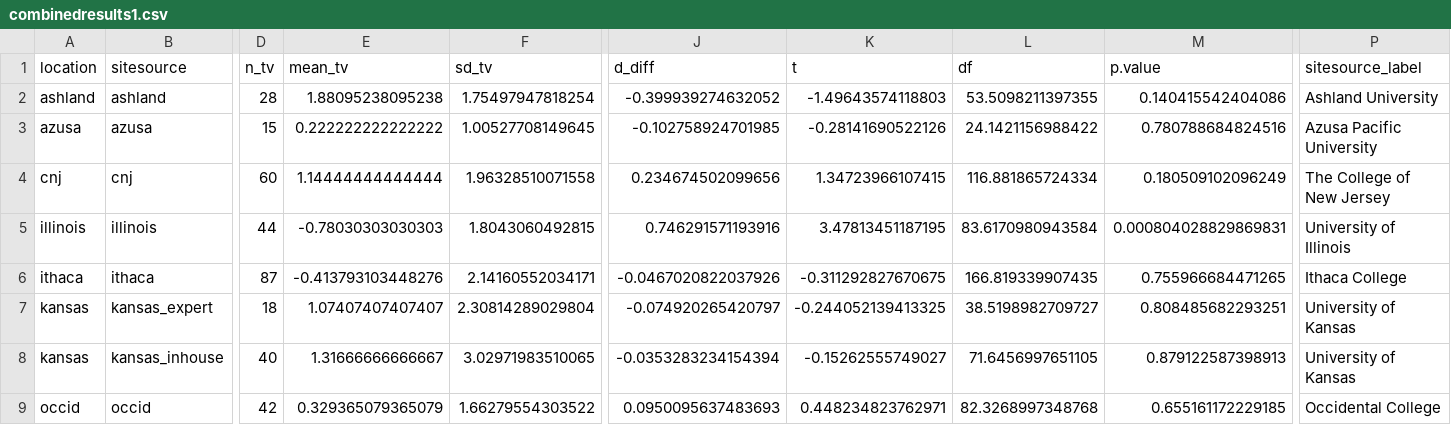
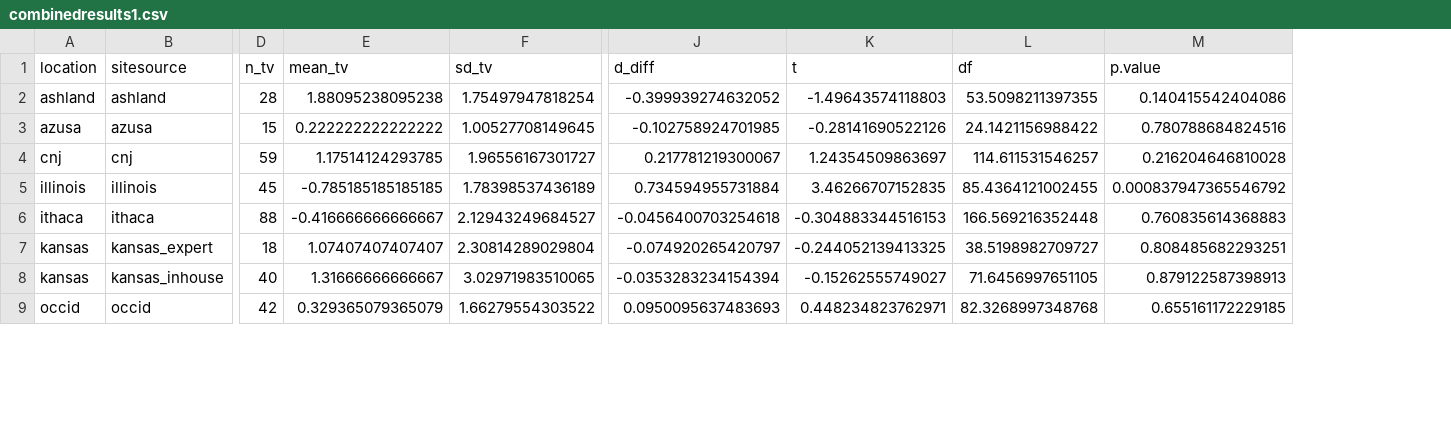
Before and after one commit to raklein/ml4, a CSV file: data/public/combinedresults1.csv, drawn as a sheet; only a part is shown, gaps mark what is left out; the diff covers the shown part only; the diff names each change by its address in the sheet, - before the commit and + after, or states it on an @@ line.

```diff
--- a/data/public/combinedresults1.csv
+++ b/data/public/combinedresults1.csv
-column P (sitesource_label), rows 2-9: Ashland University | Azusa Pacific University | The College of New Jersey | University of Illinois | Ithaca College | University of Kansas | University of Kansas | Occidental College
-D4 (n_tv): 60
+D4 (n_tv): 59
-E4 (mean_tv): 1.14444444444444
+E4 (mean_tv): 1.17514124293785
-F4 (sd_tv): 1.96328510071558
+F4 (sd_tv): 1.96556167301727
-J4 (d_diff): 0.234674502099656
+J4 (d_diff): 0.217781219300067
-K4 (t): 1.34723966107415
+K4 (t): 1.24354509863697
-L4 (df): 116.881865724334
+L4 (df): 114.611531546257
-M4 (p.value): 0.180509102096249
+M4 (p.value): 0.216204646810028
-D5 (n_tv): 44
+D5 (n_tv): 45
-E5 (mean_tv): -0.78030303030303
+E5 (mean_tv): -0.785185185185185
-F5 (sd_tv): 1.8043060492815
+F5 (sd_tv): 1.78398537436189
-J5 (d_diff): 0.746291571193916
+J5 (d_diff): 0.734594955731884
-K5 (t): 3.47813451187195
+K5 (t): 3.46266707152835
-L5 (df): 83.6170980943584
+L5 (df): 85.4364121002455
-M5 (p.value): 0.000804028829869831
+M5 (p.value): 0.000837947365546792
-D6 (n_tv): 87
+D6 (n_tv): 88
-E6 (mean_tv): -0.413793103448276
+E6 (mean_tv): -0.416666666666667
-F6 (sd_tv): 2.14160552034171
+F6 (sd_tv): 2.12943249684527
-J6 (d_diff): -0.0467020822037926
+J6 (d_diff): -0.0456400703254618
-K6 (t): -0.311292827670675
+K6 (t): -0.304883344516153
-L6 (df): 166.819339907435
+L6 (df): 166.569216352448
-M6 (p.value): 0.755966684471265
+M6 (p.value): 0.760835614368883
```
Also changed, not shown: 27 edited cells elsewhere in this file, data/public/combinedresults0.csv, data/public/combinedresults2.csv, 2 other files.
